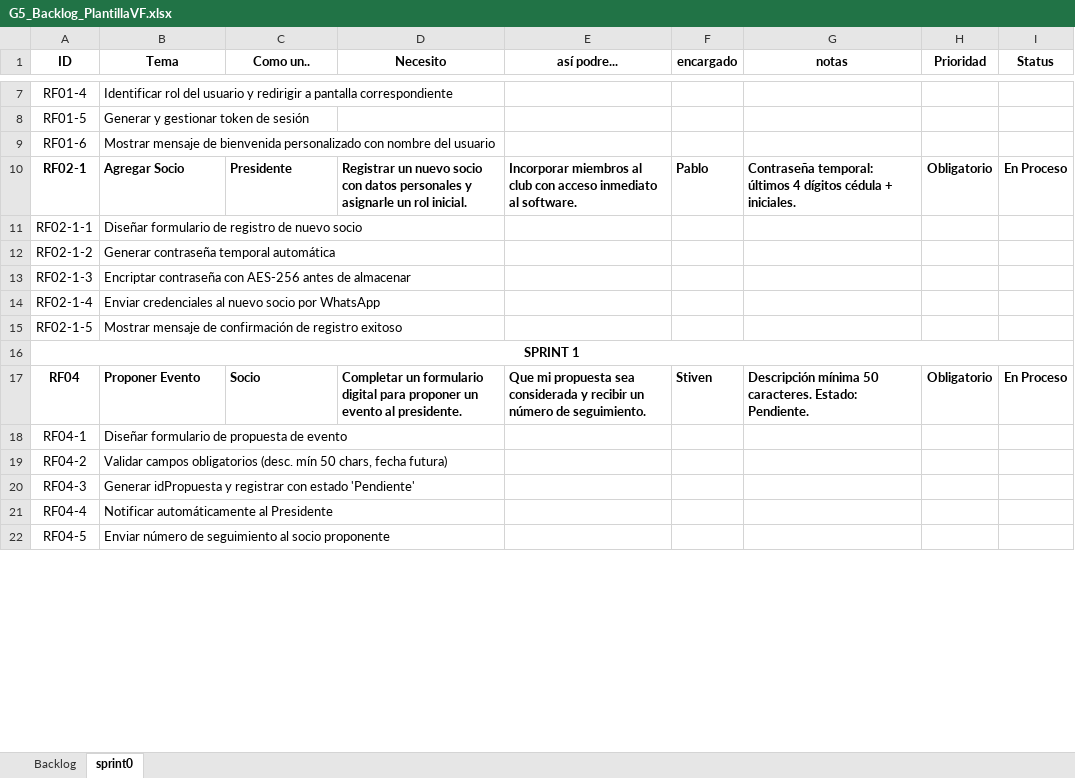
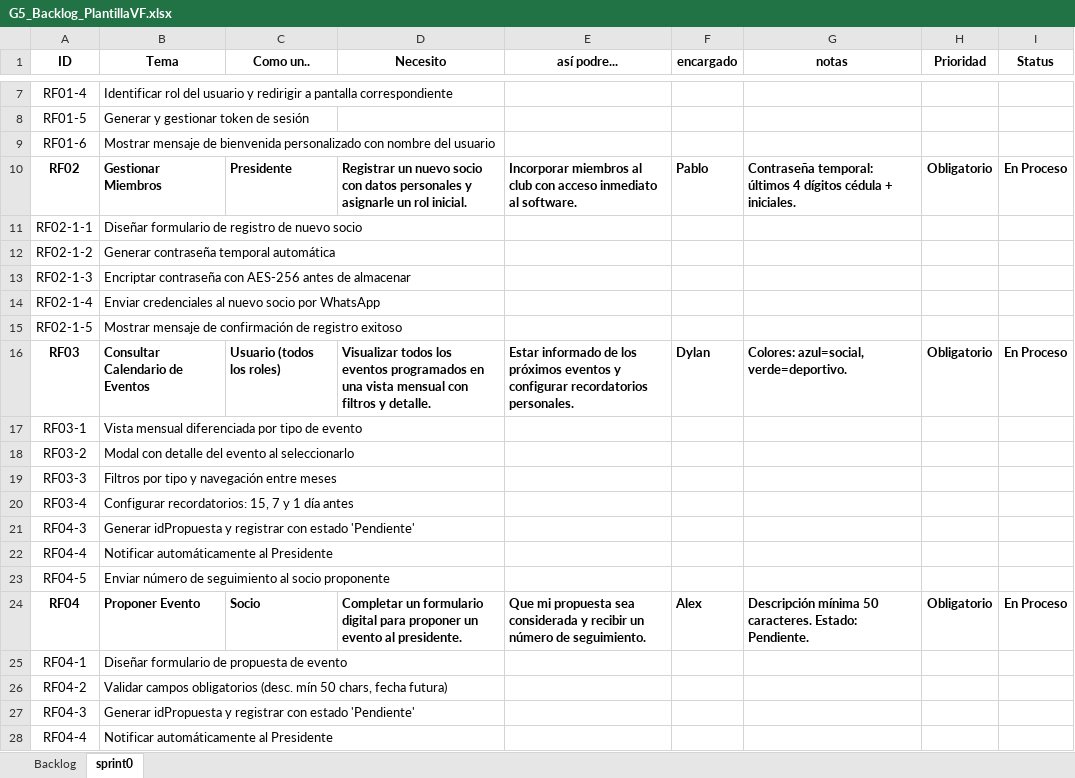
Before and after one commit to AlexDCY2004/AlexCuzco_30724_G5_ADSW, an Excel workbook: Proyecto-Eventual/1. Elicitación/1.5 Backlog/G5_Backlog_PlantillaVF.xlsx, sheet sprint0, drawn as a sheet; only a part is shown, gaps mark what is left out; the shorter side is filled out with more unchanged rows; values as stored, in another font and other column widths than the file's, no borders; removed rows and columns are numbered as before the commit, all else as after; the diff covers the shown part only; the diff names each change by its address in the sheet, - before the commit and + after, or states it on an @@ line.

```diff
--- a/Proyecto-Eventual/1. Elicitación/1.5 Backlog/G5_Backlog_PlantillaVF.xlsx (sheet sprint0)
+++ b/Proyecto-Eventual/1. Elicitación/1.5 Backlog/G5_Backlog_PlantillaVF.xlsx (sheet sprint0)
-A10 (ID): RF02-1
+A10 (ID): RF02
-B10 (Tema): Agregar Socio
+B10 (Tema): Gestionar Miembros
-row 16: SPRINT 1
+row 16: RF03 | Consultar Calendario de Eventos | Usuario (todos los roles) | Visualizar todos los eventos programados en una vista mensual con filtros y detalle. | Estar informado de los próximos eventos y configurar recordatorios personales. | Dylan | Colores: azul=social, verde=deportivo. | Obligatorio | En Proceso
@@ row 90 moved to row 17: RF03-1 @@
@@ row 91 moved to row 18: RF03-2 @@
@@ row 92 moved to row 19: RF03-3 @@
@@ row 93 moved to row 20: RF03-4 @@
+row 21: RF04-3 | Generar idPropuesta y registrar con estado 'Pendiente'
+row 22: RF04-4 | Notificar automáticamente al Presidente
+row 23: RF04-5 | Enviar número de seguimiento al socio proponente
-F24 (encargado): Stiven
+F24 (encargado): Alex
```
Also changed, not shown: 79 removed rows elsewhere in this sheet.
